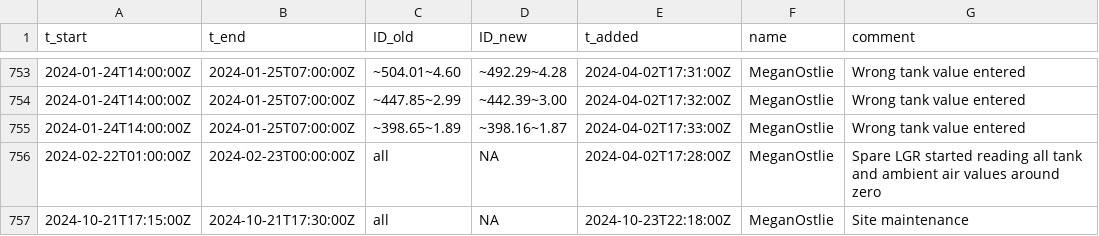
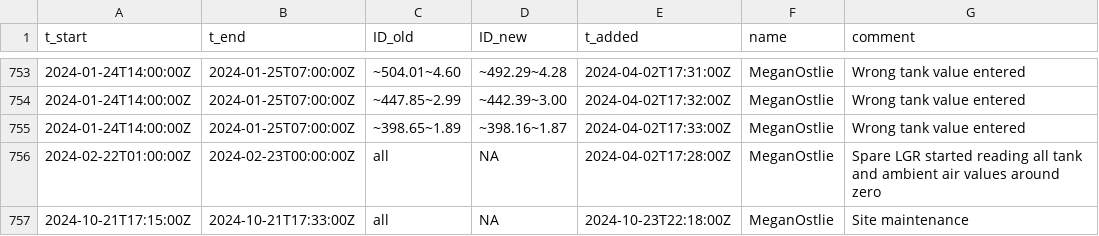
Before and after one commit to uataq/data-pipeline, a CSV file: bad/wbb/lgr_ugga.csv, drawn as a sheet; only a part is shown, gaps mark what is left out.

Commit message:
Update lgr_ugga.csv

```diff
--- a/bad/wbb/lgr_ugga.csv
+++ b/bad/wbb/lgr_ugga.csv
@@ -756,2 +756,2 @@ t_start,t_end,ID_old,ID_new,t_added,name,comment
 2024-02-22T01:00:00Z,2024-02-23T00:00:00Z,all,NA,2024-04-02T17:28:00Z,MeganOstlie,Spare LGR started reading all tank and ambient air values around zero
-2024-10-21T17:15:00Z,2024-10-21T17:30:00Z,all,NA,2024-10-23T22:18:00Z,MeganOstlie,Site maintenance
+2024-10-21T17:15:00Z,2024-10-21T17:33:00Z,all,NA,2024-10-23T22:18:00Z,MeganOstlie,Site maintenance
```
